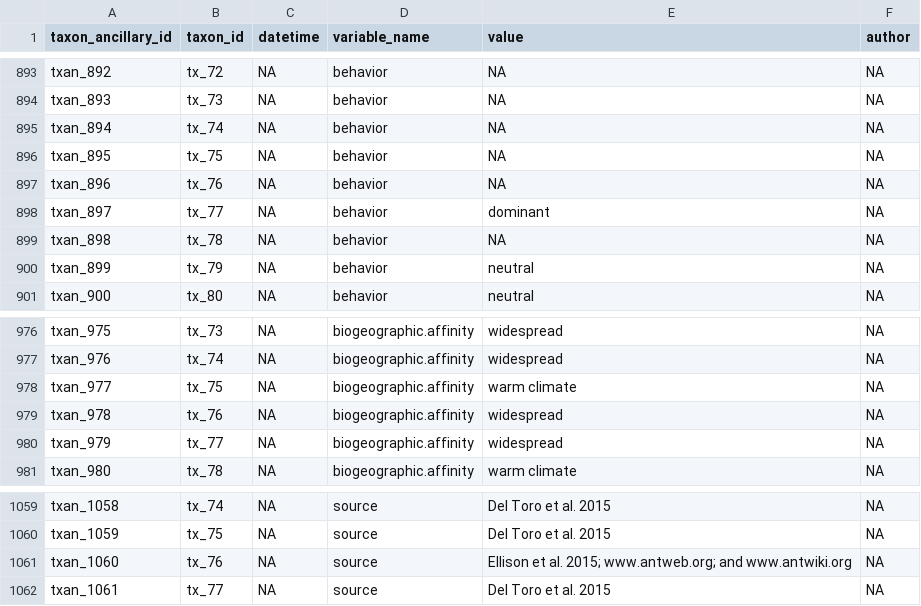
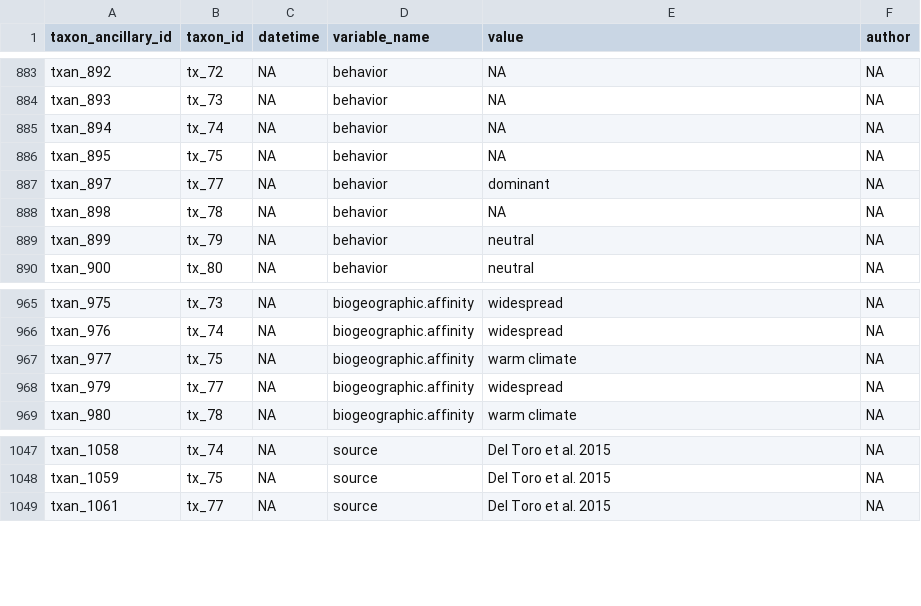
Before and after one commit to EDIorg/ecocomDP, a CSV file: data/Ant_Assemblages_in_Hemlock_Removal_Experiment_taxon_ancillary.csv, drawn as a sheet; only a part is shown, gaps mark what is left out; the diff covers the shown part only.

```diff
--- a/data/Ant_Assemblages_in_Hemlock_Removal_Experiment_taxon_ancillary.csv
+++ b/data/Ant_Assemblages_in_Hemlock_Removal_Experiment_taxon_ancillary.csv
@@ -896,3 +886,2 @@ txan_894,tx_74,NA,behavior,NA,NA
 txan_895,tx_75,NA,behavior,NA,NA
-txan_896,tx_76,NA,behavior,NA,NA
 txan_897,tx_77,NA,behavior,dominant,NA
@@ -978,3 +967,2 @@ txan_976,tx_74,NA,biogeographic.affinity,widespread,NA
 txan_977,tx_75,NA,biogeographic.affinity,warm climate,NA
-txan_978,tx_76,NA,biogeographic.affinity,widespread,NA
 txan_979,tx_77,NA,biogeographic.affinity,widespread,NA
@@ -1060,3 +1048,2 @@ txan_1058,tx_74,NA,source,Del Toro et al. 2015,NA
 txan_1059,tx_75,NA,source,Del Toro et al. 2015,NA
-txan_1060,tx_76,NA,source,Ellison et al. 2015; www.antweb.org; and www.antwiki.org,NA
 txan_1061,tx_77,NA,source,Del Toro et al. 2015,NA
```
Also changed, not shown: 10 removed rows elsewhere in this file, data/Ant_Assemblages_in_Hemlock_Removal_Experiment_observation.csv, data/Ant_Assemblages_in_Hemlock_Removal_Experiment_observation_ancillary.csv, 25 other files.
